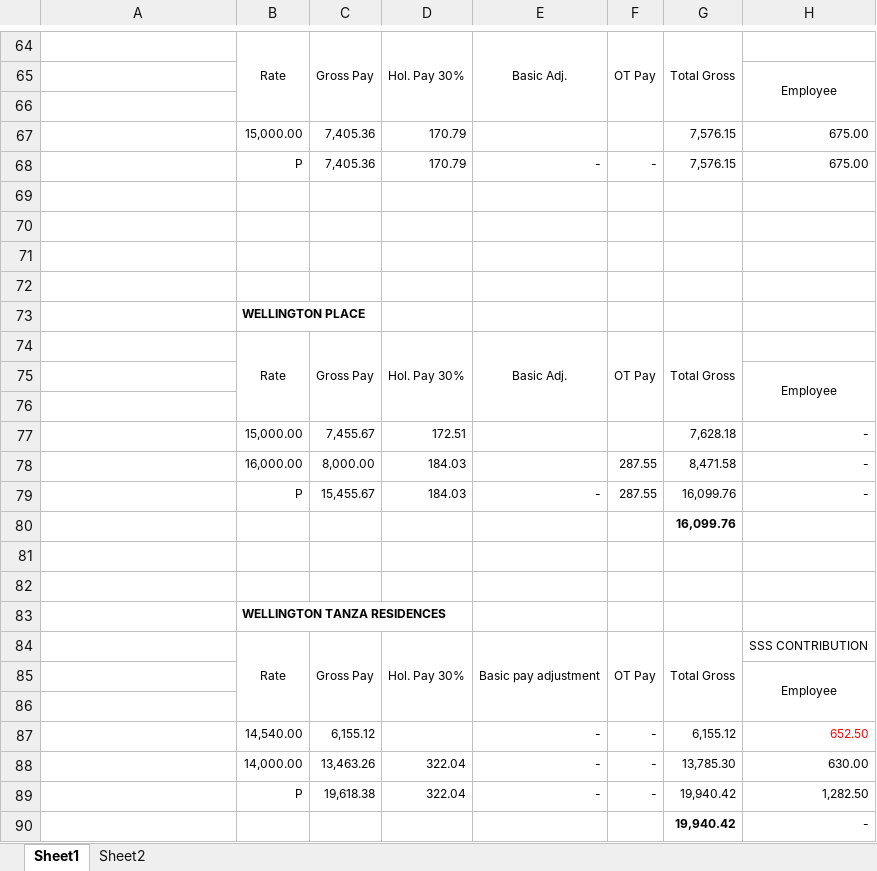
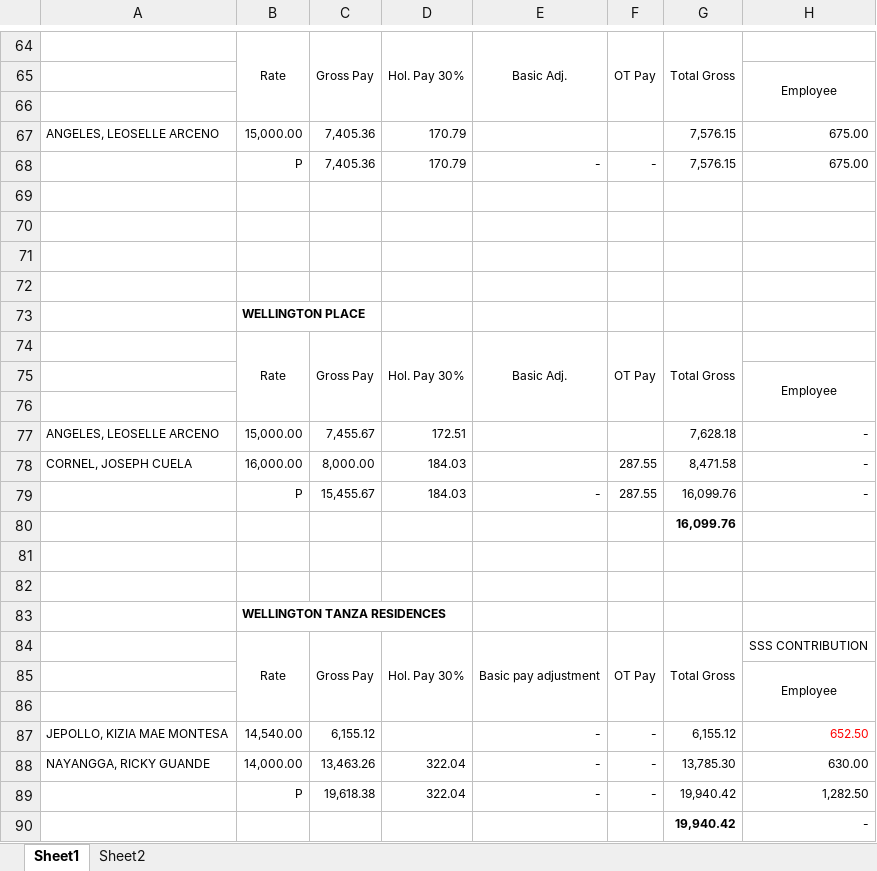
Before and after one commit to joeygracesabusido/drdc_payroll_report, an Excel workbook: DRDC-FEBRUARY-2023.xlsx, sheet Sheet1, drawn as a sheet; only a part is shown, gaps mark what is left out; values as stored, in another font and other column widths than the file's, no borders; the diff covers the shown part only; the diff names each change by its address in the sheet, - before the commit and + after, or states it on an @@ line.

```diff
--- a/DRDC-FEBRUARY-2023.xlsx (sheet Sheet1)
+++ b/DRDC-FEBRUARY-2023.xlsx (sheet Sheet1)
-A67: (empty)
+A67: ANGELES, LEOSELLE ARCENO
-A77: (empty)
+A77: ANGELES, LEOSELLE ARCENO
-A78: (empty)
+A78: CORNEL, JOSEPH CUELA
-A87: (empty)
+A87: JEPOLLO, KIZIA MAE MONTESA
-A88: (empty)
+A88: NAYANGGA, RICKY GUANDE
```
Also changed, not shown: 20 edited cells elsewhere in this sheet, sheet Sheet2, DRDC EMPLOYEE LIST.xlsx, payroll_gross.xlsx, 1 other file.
